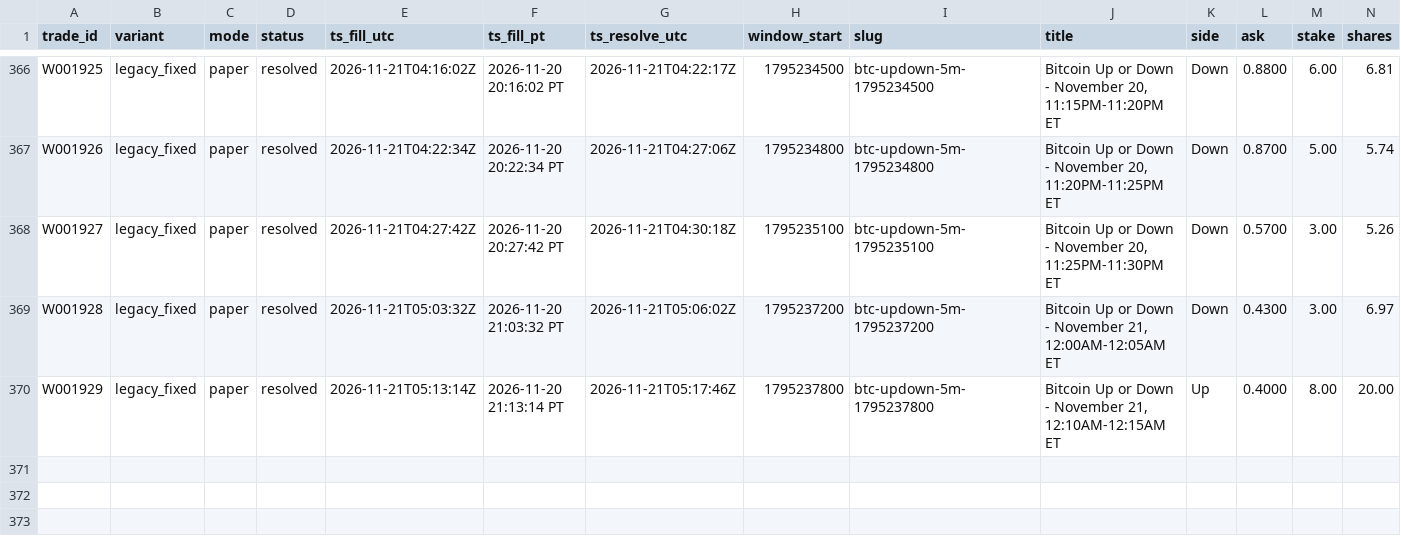
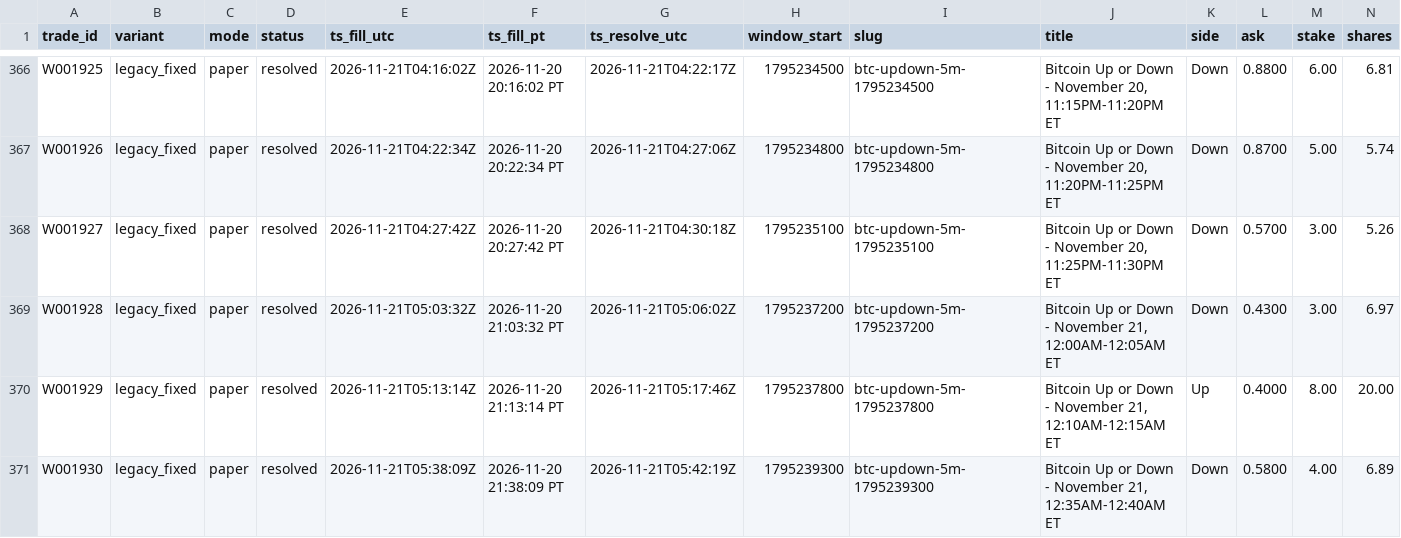
Before and after one commit to michaeldeuchar-dotcom/btc5m-paper-bot, a CSV file: data/week1/trades_legacy_fixed.csv, drawn as a sheet; only a part is shown, gaps mark what is left out; rows hold the shown columns only; the diff names each change by its address in the sheet, - before the commit and + after, or states it on an @@ line.

```diff
--- a/data/week1/trades_legacy_fixed.csv
+++ b/data/week1/trades_legacy_fixed.csv
+row 371: W001930 | legacy_fixed | paper | resolved | 2026-11-21T05:38:09Z | 2026-11-20 21:38:09 PT | 2026-11-21T05:42:19Z | 1795239300 | btc-updown-5m-1795239300 | Bitcoin Up or Down - November 21, 12:35AM-12:40AM ET | Down | 0.5800 | 4.00 | 6.89
```
Also changed, not shown: 5 other files.
